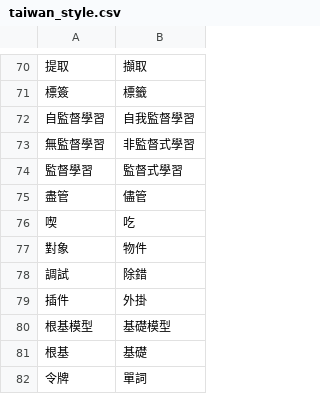
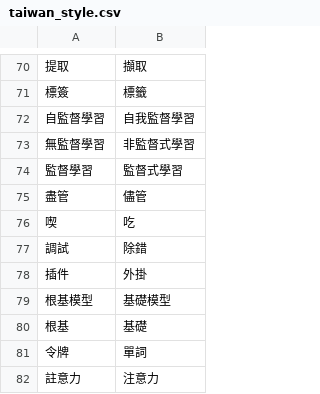
Before and after one commit to bohachu/taiwan_language, a CSV file: taiwan_style.csv, drawn as a sheet; only a part is shown, gaps mark what is left out; the shorter side is filled out with more unchanged rows.

Commit message:
Update taiwan_style.csv

```diff
--- a/taiwan_style.csv
+++ b/taiwan_style.csv
@@ -76,3 +76,2 @@
 喫,吃
-對象,物件
 調試,除錯
```
